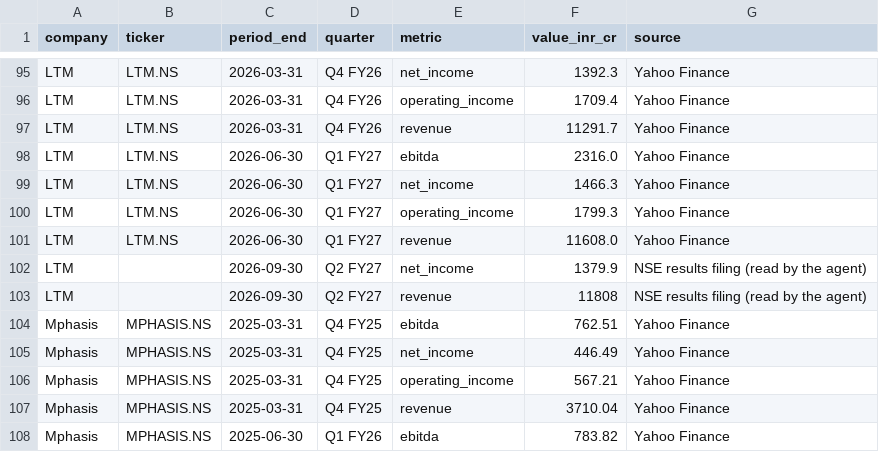
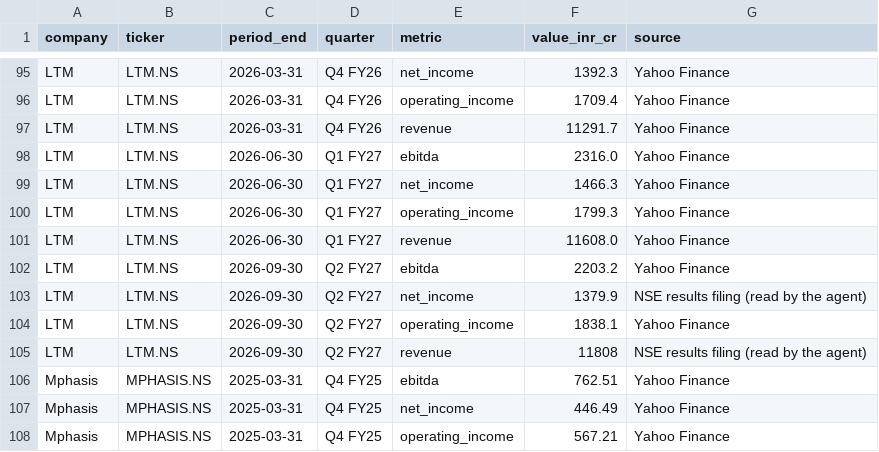
Before and after one commit to hrishi9635/India-it-agent, a CSV file: data/financials.csv, drawn as a sheet; only a part is shown, gaps mark what is left out; the shorter side is filled out with more unchanged rows.

```diff
--- a/data/financials.csv
+++ b/data/financials.csv
@@ -101,4 +101,6 @@ LTM,LTM.NS,2026-06-30,Q1 FY27,operating_income,1799.3,Yahoo Finance
 LTM,LTM.NS,2026-06-30,Q1 FY27,revenue,11608.0,Yahoo Finance
-LTM,,2026-09-30,Q2 FY27,net_income,1379.9,NSE results filing (read by the agent)
-LTM,,2026-09-30,Q2 FY27,revenue,11808,NSE results filing (read by the agent)
+LTM,LTM.NS,2026-09-30,Q2 FY27,ebitda,2203.2,Yahoo Finance
+LTM,LTM.NS,2026-09-30,Q2 FY27,net_income,1379.9,NSE results filing (read by the agent)
+LTM,LTM.NS,2026-09-30,Q2 FY27,operating_income,1838.1,Yahoo Finance
+LTM,LTM.NS,2026-09-30,Q2 FY27,revenue,11808,NSE results filing (read by the agent)
 Mphasis,MPHASIS.NS,2025-03-31,Q4 FY25,ebitda,762.51,Yahoo Finance
```
Also changed, not shown: data/market.csv, data/prices.csv, 6 other files.
